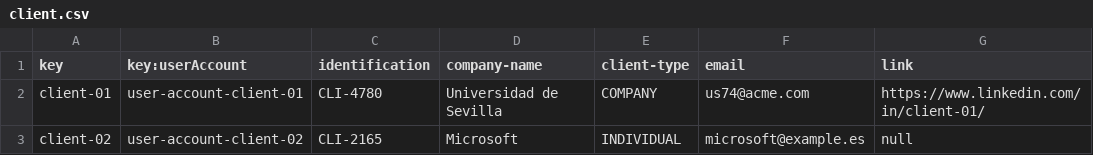
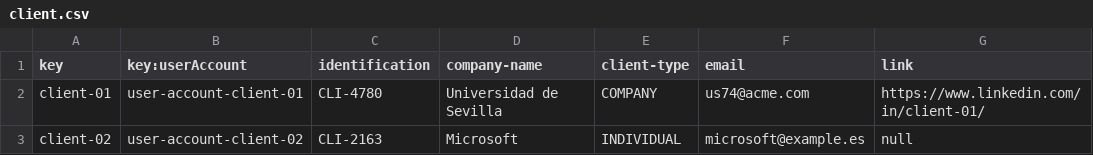
Before and after one commit to yesgarfue/Acme-SF-D04, a CSV file: src/main/webapp/WEB-INF/resources/sample-data/client.csv, drawn as a sheet.

Commit message:
Arreglo Repo

```diff
--- a/src/main/webapp/WEB-INF/resources/sample-data/client.csv
+++ b/src/main/webapp/WEB-INF/resources/sample-data/client.csv
@@ -2,2 +2,2 @@ key,key:userAccount,identification,company-name,client-type,email,link
 client-01,user-account-client-01,CLI-4780,Universidad de Sevilla,COMPANY,us74@acme.com,https://www.linkedin.com/in/client-01/
-client-02,user-account-client-02,CLI-2165,Microsoft,INDIVIDUAL,microsoft@example.es,null
+client-02,user-account-client-02,CLI-2163,Microsoft,INDIVIDUAL,microsoft@example.es,null
```
